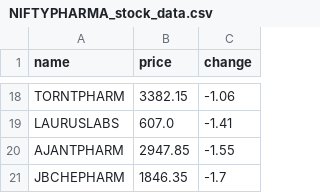
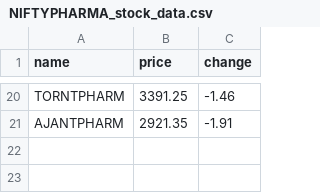
Before and after one commit to SxryxnshS5/Heatmap-react, a CSV file: public/Scraped_data/NIFTYPHARMA_stock_data.csv, drawn as a sheet; only a part is shown, gaps mark what is left out; removed rows and columns are numbered as before the commit, all else as after; the diff covers the shown part only; the diff names each change by its address in the sheet, - before the commit and + after, or states it on an @@ line.

```diff
--- a/public/Scraped_data/NIFTYPHARMA_stock_data.csv
+++ b/public/Scraped_data/NIFTYPHARMA_stock_data.csv
-B20 (price): 3382.15
+B20 (price): 3391.25
-C20 (change): -1.06
+C20 (change): -1.46
-row 19: LAURUSLABS | 607.0 | -1.41
-B21 (price): 2947.85
+B21 (price): 2921.35
-C21 (change): -1.55
+C21 (change): -1.91
-row 21: JBCHEPHARM | 1846.35 | -1.7
```
Also changed, not shown: 12 added rows, 10 removed rows and 12 edited cells elsewhere in this file, public/Scraped_data/NIFTYENERGY_stock_data.csv, public/Scraped_data/NIFTYFINANCE_stock_data.csv, 6 other files.
